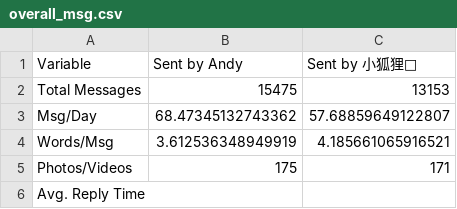
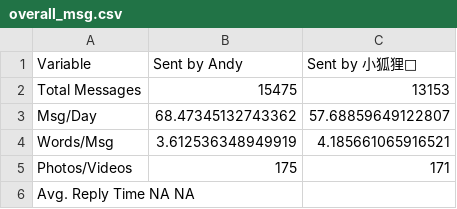
Before and after one commit to middleclicker/WechatScraper, a CSV file: data/overall_msg.csv, drawn as a sheet.

Commit message:
Update overall_msg.csv

```diff
--- a/data/overall_msg.csv
+++ b/data/overall_msg.csv
@@ -5,2 +5,2 @@ Words/Msg,3.612536348949919,4.185661065916521
 Photos/Videos,175,171
-Avg. Reply Time
+Avg. Reply Time NA NA
```
